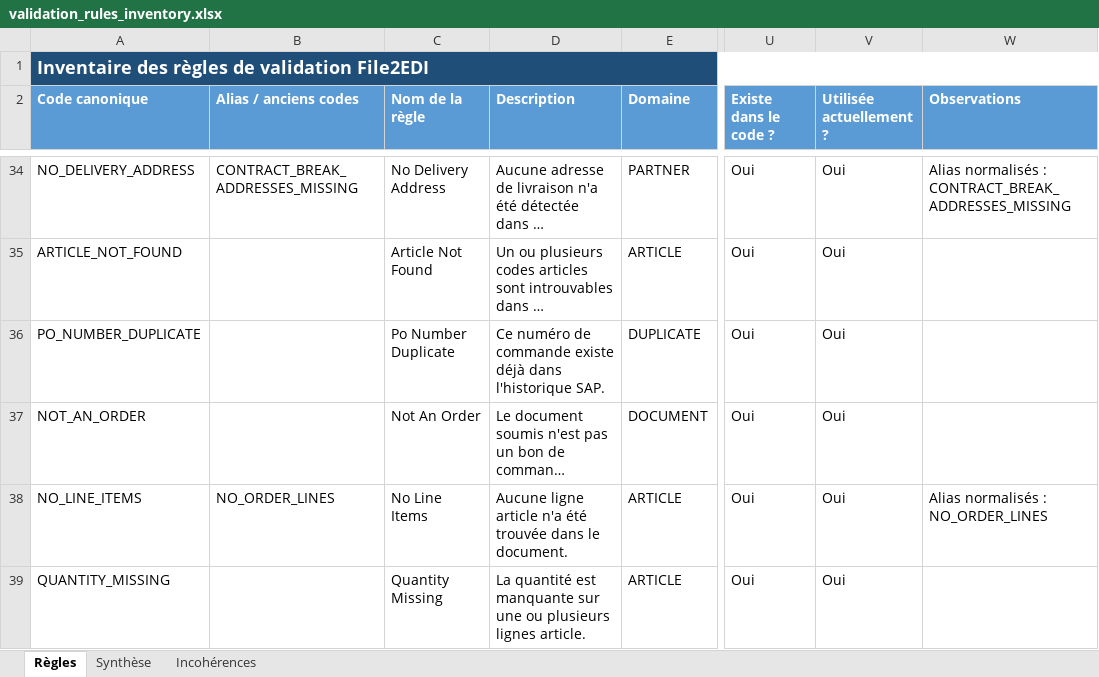
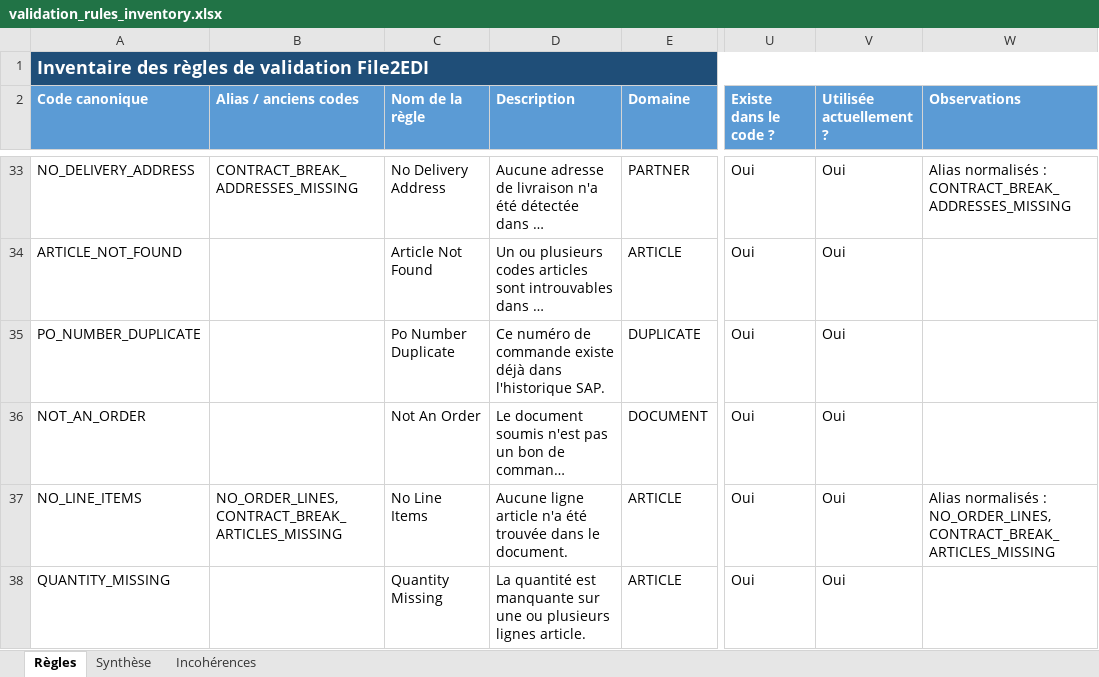
Before and after one commit to Khadara-coder/F2EDIKD, an Excel workbook: docs/validation_rules_inventory.xlsx, sheet Règles, drawn as a sheet; only a part is shown, gaps mark what is left out; long unchanged cells end in …; values as stored, in another font and other column widths than the file's, no borders; conditional formats and table styles not drawn; addresses are those after the commit; the diff covers the shown part only; the diff names each change by its address in the sheet, - before the commit and + after, or states it on an @@ line.

```diff
--- a/docs/validation_rules_inventory.xlsx (sheet Règles)
+++ b/docs/validation_rules_inventory.xlsx (sheet Règles)
-B37 (Alias / anciens codes): NO_ORDER_LINES
+B37 (Alias / anciens codes): NO_ORDER_LINES, CONTRACT_BREAK_ARTICLES_MISSING
-W37 (Observations): …normalisés : NO_ORDER_LINES
+W37 (Observations): …normalisés : NO_ORDER_LINES, CONTRACT_BREAK_ARTICLES_MISSING
```
Also changed, not shown: 2 removed rows and 4 edited cells elsewhere in this sheet, sheet Synthèse, 4 other files.
